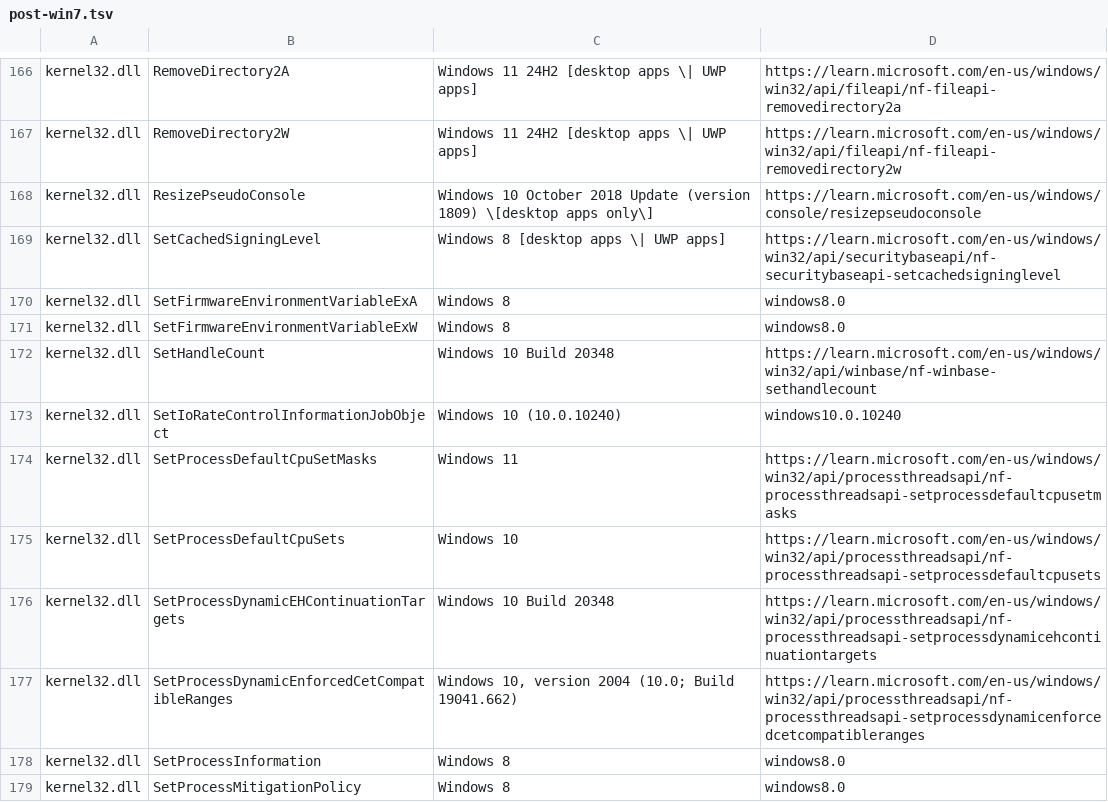
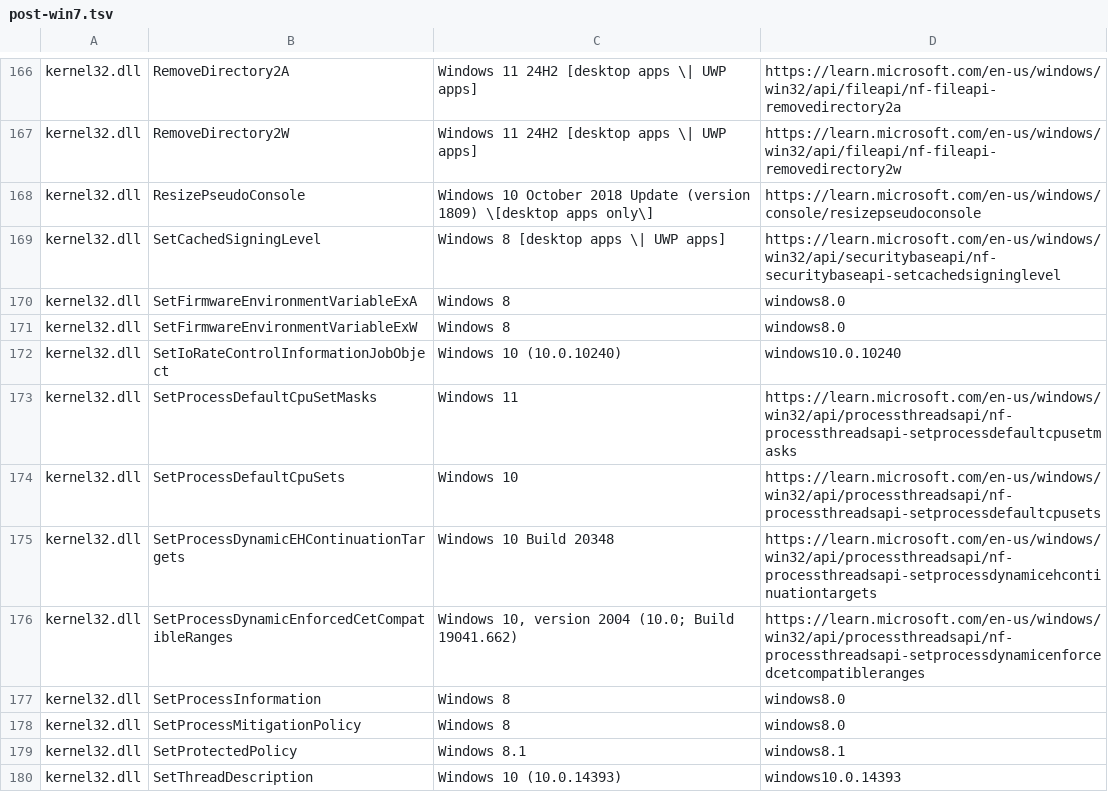
Before and after one commit to hitode-project/hitode, a TSV file: data/abi/post-win7.tsv, drawn as a sheet; only a part is shown, gaps mark what is left out; the shorter side is filled out with more unchanged rows.

```diff
--- a/data/abi/post-win7.tsv
+++ b/data/abi/post-win7.tsv
@@ -171,3 +171,2 @@ kernel32.dll	SetFirmwareEnvironmentVariableExA	Windows 8	windows8.0
 kernel32.dll	SetFirmwareEnvironmentVariableExW	Windows 8	windows8.0
-kernel32.dll	SetHandleCount	Windows 10 Build 20348	https://learn.microsoft.com/en-us/windows/win32/api/winbase/nf-winbase-sethandlecount
 kernel32.dll	SetIoRateControlInformationJobObject	Windows 10 (10.0.10240)	windows10.0.10240
```
Also changed, not shown: docs/host-call-boundary.tsv, 8 other files.
